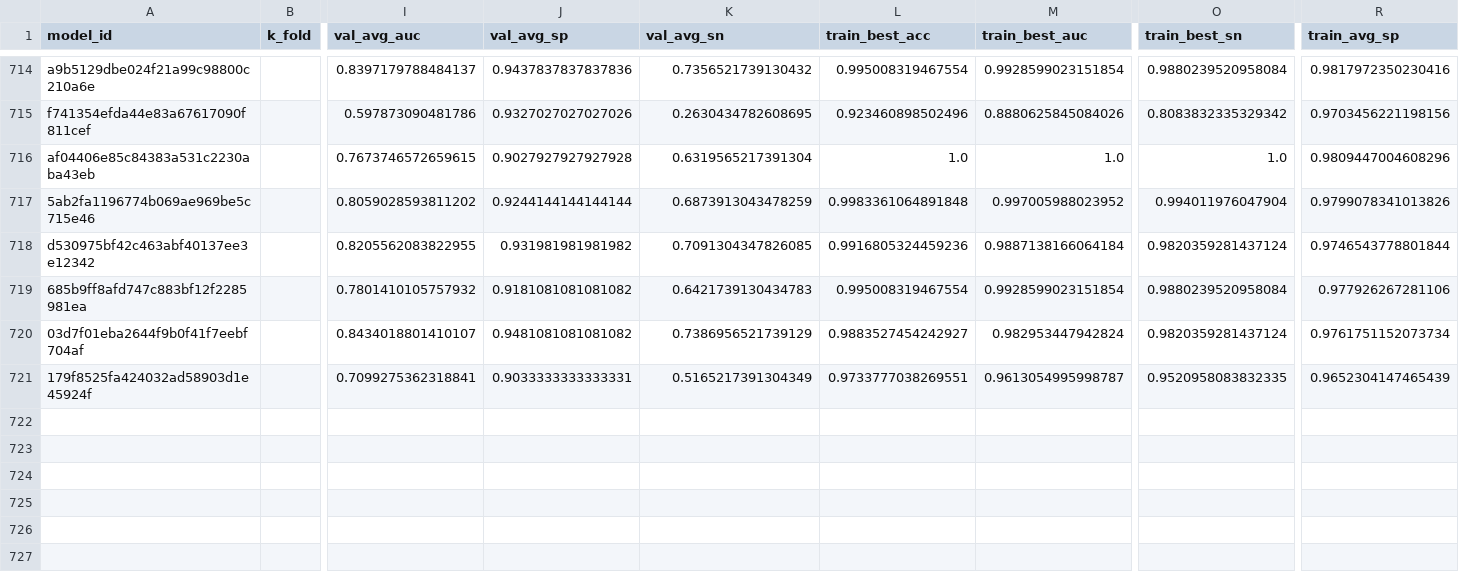
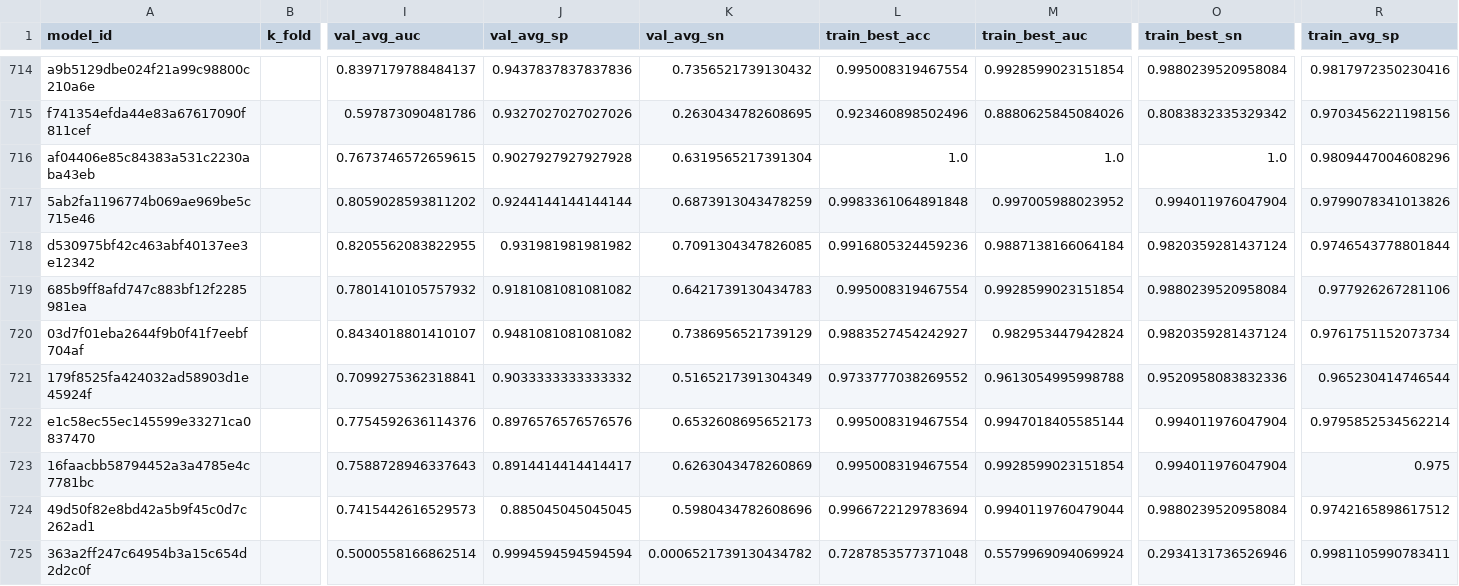
Before and after one commit to FelipeMarcelino/glaucoma, a CSV file: model_summary.csv, drawn as a sheet; only a part is shown, gaps mark what is left out; rows hold the shown columns only; the diff names each change by its address in the sheet, - before the commit and + after, or states it on an @@ line.

```diff
--- a/model_summary.csv
+++ b/model_summary.csv
-J721 (val_avg_sp): 0.9033333333333331
+J721 (val_avg_sp): 0.9033333333333332
-L721 (train_best_acc): 0.9733777038269551
+L721 (train_best_acc): 0.9733777038269552
-M721 (train_best_auc): 0.9613054995998787
+M721 (train_best_auc): 0.9613054995998788
-O721 (train_best_sn): 0.9520958083832335
+O721 (train_best_sn): 0.9520958083832336
-R721 (train_avg_sp): 0.9652304147465439
+R721 (train_avg_sp): 0.965230414746544
+row 722: e1c58ec55ec145599e33271ca0837470 |  | 0.7754592636114376 | 0.8976576576576576 | 0.6532608695652173 | 0.995008319467554 | 0.9947018405585144 | 0.994011976047904 | 0.9795852534562214
+row 723: 16faacbb58794452a3a4785e4c7781bc |  | 0.7588728946337643 | 0.8914414414414417 | 0.6263043478260869 | 0.995008319467554 | 0.9928599023151854 | 0.994011976047904 | 0.975
+row 724: 49d50f82e8bd42a5b9f45c0d7c262ad1 |  | 0.7415442616529573 | 0.885045045045045 | 0.5980434782608696 | 0.9966722129783694 | 0.9940119760479044 | 0.9880239520958084 | 0.9742165898617512
+row 725: 363a2ff247c64954b3a15c654d2d2c0f |  | 0.5000558166862514 | 0.9994594594594594 | 0.0006521739130434782 | 0.7287853577371048 | 0.5579969094069924 | 0.2934131736526946 | 0.9981105990783411
```
Also changed, not shown: 3 other files.
